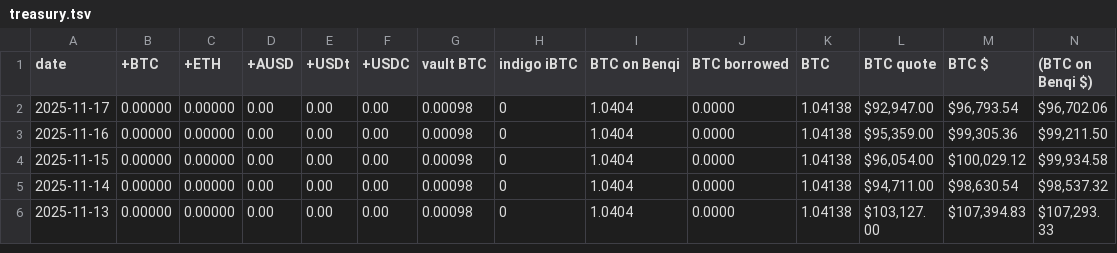
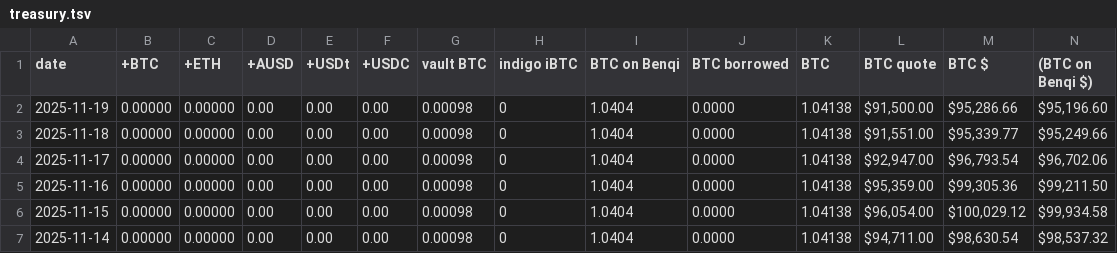
Before and after one commit to logicalgraphs/logicalgraphs.github.io, a TSV file: data/treasury.tsv, drawn as a sheet; only a part is shown; the shorter side is filled out with more unchanged rows; rows hold the shown columns only; the diff names each change by its address in the sheet, - before the commit and + after, or states it on an @@ line.

```diff
--- a/data/treasury.tsv
+++ b/data/treasury.tsv
+row 2: 2025-11-19 | 0.00000 | 0.00000 | 0.00 | 0.00 | 0.00 | 0.00098 | 0 | 1.0404 | 0.0000 | 1.04138 | $91,500.00 | $95,286.66 | $95,196.60
+row 3: 2025-11-18 | 0.00000 | 0.00000 | 0.00 | 0.00 | 0.00 | 0.00098 | 0 | 1.0404 | 0.0000 | 1.04138 | $91,551.00 | $95,339.77 | $95,249.66
```
Also changed, not shown: data/assets.tsv, data/vault.tsv, 1 other file.
